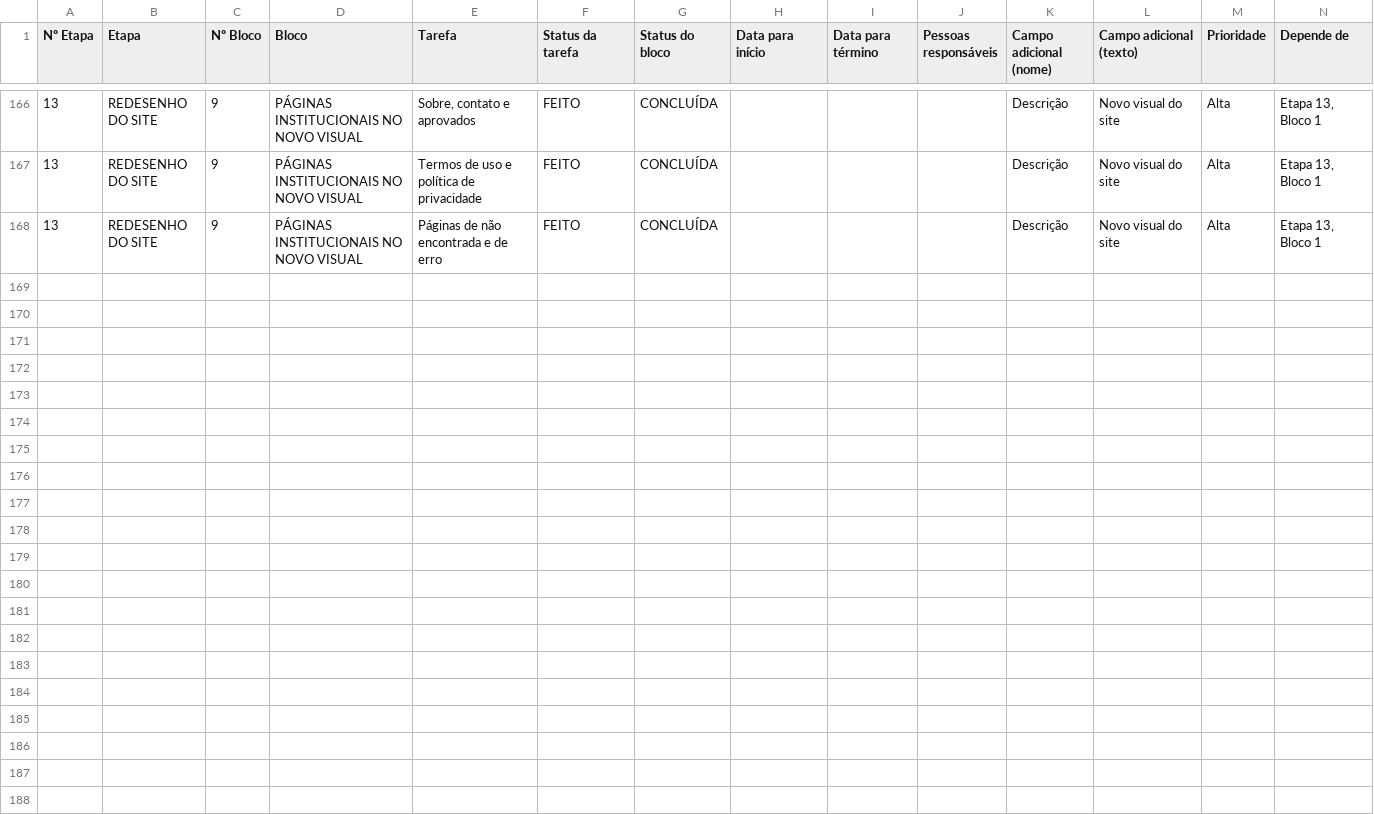
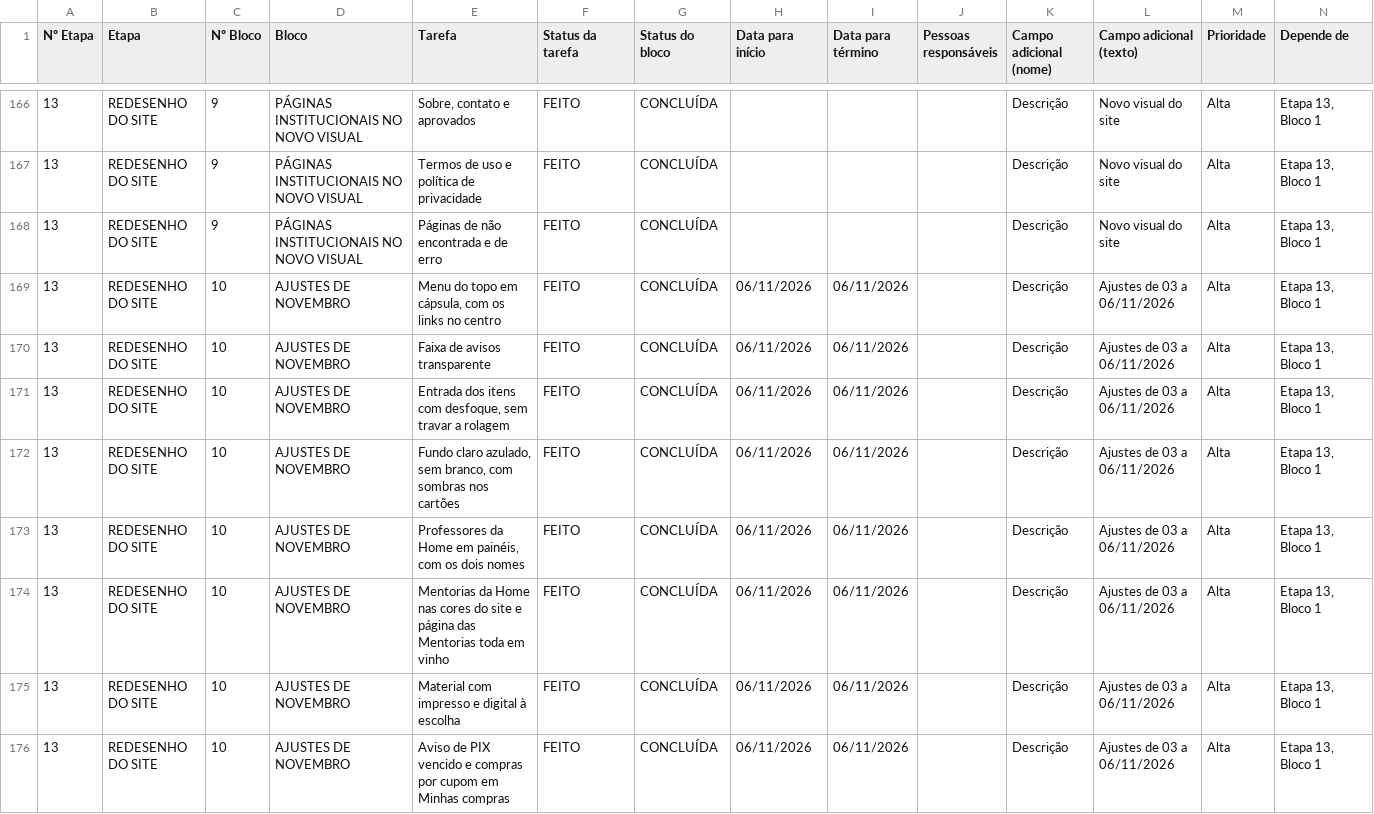
Before and after one commit to gestaoquadia-max/site-quad-atual, a CSV file: docs/BACKLOG.csv, drawn as a sheet; only a part is shown, gaps mark what is left out.

```diff
--- a/docs/BACKLOG.csv
+++ b/docs/BACKLOG.csv
@@ -168 +168,9 @@
 "13";"REDESENHO DO SITE";"9";"PÁGINAS INSTITUCIONAIS NO NOVO VISUAL";"Páginas de não encontrada e de erro";"FEITO";"CONCLUÍDA";"";"";"";"Descrição";"Novo visual do site";"Alta";"Etapa 13, Bloco 1"
+"13";"REDESENHO DO SITE";"10";"AJUSTES DE NOVEMBRO";"Menu do topo em cápsula, com os links no centro";"FEITO";"CONCLUÍDA";"06/11/2026";"06/11/2026";"";"Descrição";"Ajustes de 03 a 06/11/2026";"Alta";"Etapa 13, Bloco 1"
+"13";"REDESENHO DO SITE";"10";"AJUSTES DE NOVEMBRO";"Faixa de avisos transparente";"FEITO";"CONCLUÍDA";"06/11/2026";"06/11/2026";"";"Descrição";"Ajustes de 03 a 06/11/2026";"Alta";"Etapa 13, Bloco 1"
+"13";"REDESENHO DO SITE";"10";"AJUSTES DE NOVEMBRO";"Entrada dos itens com desfoque, sem travar a rolagem";"FEITO";"CONCLUÍDA";"06/11/2026";"06/11/2026";"";"Descrição";"Ajustes de 03 a 06/11/2026";"Alta";"Etapa 13, Bloco 1"
+"13";"REDESENHO DO SITE";"10";"AJUSTES DE NOVEMBRO";"Fundo claro azulado, sem branco, com sombras nos cartões";"FEITO";"CONCLUÍDA";"06/11/2026";"06/11/2026";"";"Descrição";"Ajustes de 03 a 06/11/2026";"Alta";"Etapa 13, Bloco 1"
+"13";"REDESENHO DO SITE";"10";"AJUSTES DE NOVEMBRO";"Professores da Home em painéis, com os dois nomes";"FEITO";"CONCLUÍDA";"06/11/2026";"06/11/2026";"";"Descrição";"Ajustes de 03 a 06/11/2026";"Alta";"Etapa 13, Bloco 1"
+"13";"REDESENHO DO SITE";"10";"AJUSTES DE NOVEMBRO";"Mentorias da Home nas cores do site e página das Mentorias toda em vinho";"FEITO";"CONCLUÍDA";"06/11/2026";"06/11/2026";"";"Descrição";"Ajustes de 03 a 06/11/2026";"Alta";"Etapa 13, Bloco 1"
+"13";"REDESENHO DO SITE";"10";"AJUSTES DE NOVEMBRO";"Material com impresso e digital à escolha";"FEITO";"CONCLUÍDA";"06/11/2026";"06/11/2026";"";"Descrição";"Ajustes de 03 a 06/11/2026";"Alta";"Etapa 13, Bloco 1"
+"13";"REDESENHO DO SITE";"10";"AJUSTES DE NOVEMBRO";"Aviso de PIX vencido e compras por cupom em Minhas compras";"FEITO";"CONCLUÍDA";"06/11/2026";"06/11/2026";"";"Descrição";"Ajustes de 03 a 06/11/2026";"Alta";"Etapa 13, Bloco 1"
```
Also changed, not shown: 1 other file.
